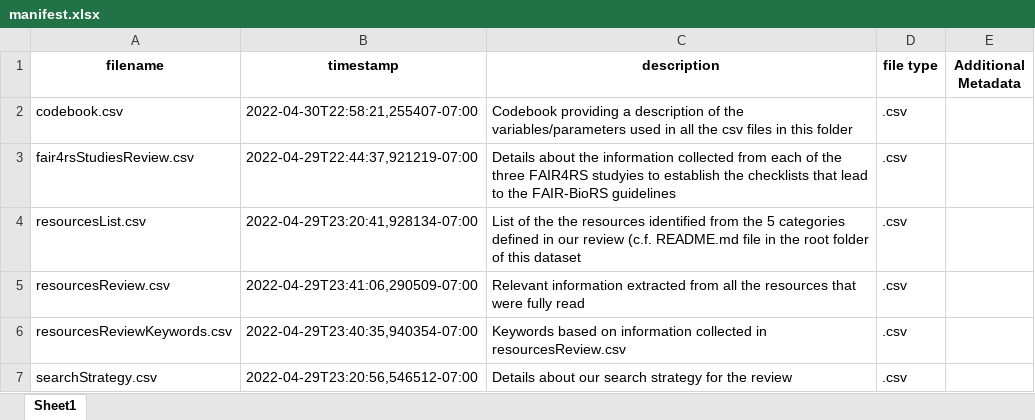
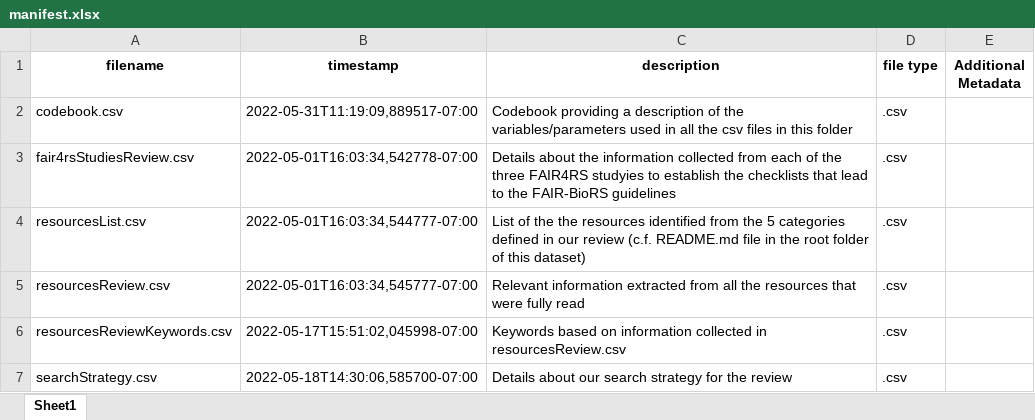
Before and after one commit to FAIR-BioRS/Data, an Excel workbook: docs/manifest.xlsx, sheet Sheet1, drawn as a sheet; values as stored, in another font and other column widths than the file's, no borders; the diff names each change by its address in the sheet, - before the commit and + after, or states it on an @@ line.

Commit message:
Update manifest.xlsx

```diff
--- a/docs/manifest.xlsx (sheet Sheet1)
+++ b/docs/manifest.xlsx (sheet Sheet1)
-B2 (timestamp): 2022-04-30T22:58:21,255407-07:00
+B2 (timestamp): 2022-05-31T11:19:09,889517-07:00
-B3 (timestamp): 2022-04-29T22:44:37,921219-07:00
+B3 (timestamp): 2022-05-01T16:03:34,542778-07:00
-B4 (timestamp): 2022-04-29T23:20:41,928134-07:00
+B4 (timestamp): 2022-05-01T16:03:34,544777-07:00
-C4 (description): …of this dataset
+C4 (description): …of this dataset)
-B5 (timestamp): 2022-04-29T23:41:06,290509-07:00
+B5 (timestamp): 2022-05-01T16:03:34,545777-07:00
-B6 (timestamp): 2022-04-29T23:40:35,940354-07:00
+B6 (timestamp): 2022-05-17T15:51:02,045998-07:00
-B7 (timestamp): 2022-04-29T23:20:56,546512-07:00
+B7 (timestamp): 2022-05-18T14:30:06,585700-07:00
```
